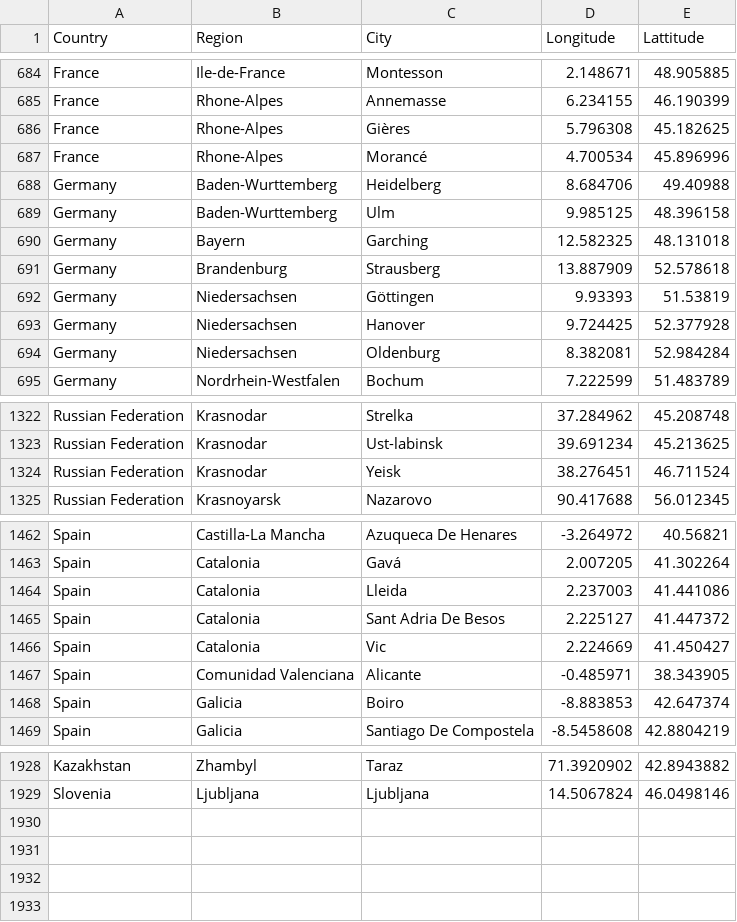
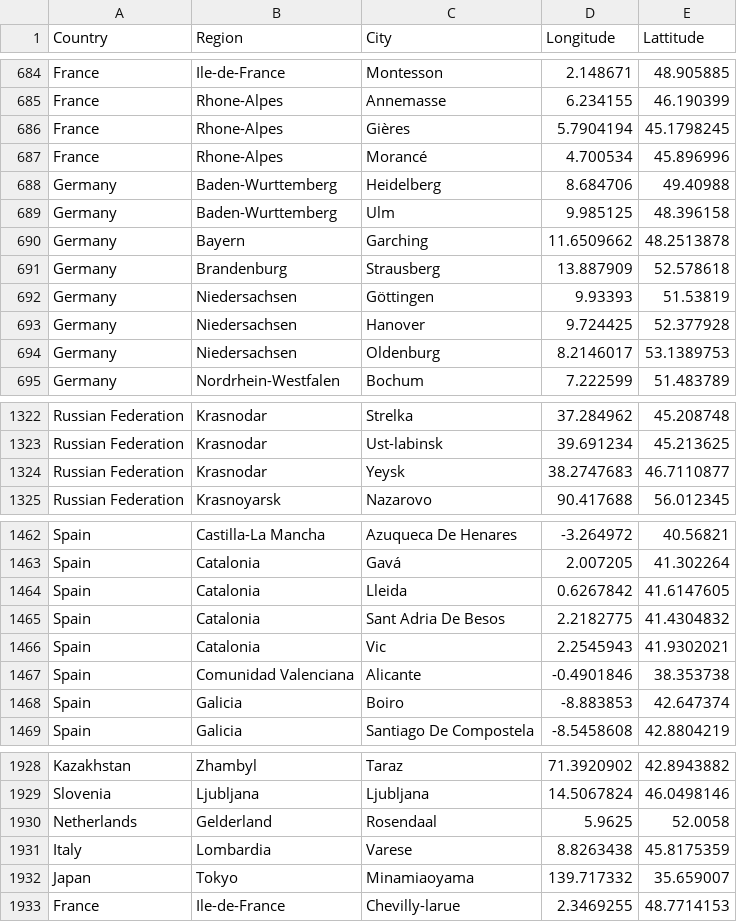
Before and after one commit to lyokha/statcounter-utils, a CSV file: geocode.csv, drawn as a sheet; only a part is shown, gaps mark what is left out; the diff covers the shown part only.

```diff
--- a/geocode.csv
+++ b/geocode.csv
@@ -685,3 +685,3 @@ France;Ile-de-France;Montesson;2.148671;48.905885
 France;Rhone-Alpes;Annemasse;6.234155;46.190399
-France;Rhone-Alpes;Gières;5.796308;45.182625
+France;Rhone-Alpes;Gières;5.7904194;45.1798245
 France;Rhone-Alpes;Morancé;4.700534;45.896996
@@ -689,3 +689,3 @@ Germany;Baden-Wurttemberg;Heidelberg;8.684706;49.40988
 Germany;Baden-Wurttemberg;Ulm;9.985125;48.396158
-Germany;Bayern;Garching;12.582325;48.131018
+Germany;Bayern;Garching;11.6509662;48.2513878
 Germany;Brandenburg;Strausberg;13.887909;52.578618
@@ -693,3 +693,3 @@ Germany;Niedersachsen;Göttingen;9.93393;51.53819
 Germany;Niedersachsen;Hanover;9.724425;52.377928
-Germany;Niedersachsen;Oldenburg;8.382081;52.984284
+Germany;Niedersachsen;Oldenburg;8.2146017;53.1389753
 Germany;Nordrhein-Westfalen;Bochum;7.222599;51.483789
@@ -1323,3 +1323,3 @@ Russian Federation;Krasnodar;Strelka;37.284962;45.208748
 Russian Federation;Krasnodar;Ust-labinsk;39.691234;45.213625
-Russian Federation;Krasnodar;Yeisk;38.276451;46.711524
+Russian Federation;Krasnodar;Yeysk;38.2747683;46.7110877
 Russian Federation;Krasnoyarsk;Nazarovo;90.417688;56.012345
@@ -1463,6 +1463,6 @@ Spain;Castilla-La Mancha;Azuqueca De Henares;-3.264972;40.56821
 Spain;Catalonia;Gavá;2.007205;41.302264
-Spain;Catalonia;Lleida;2.237003;41.441086
-Spain;Catalonia;Sant Adria De Besos;2.225127;41.447372
-Spain;Catalonia;Vic;2.224669;41.450427
-Spain;Comunidad Valenciana;Alicante;-0.485971;38.343905
+Spain;Catalonia;Lleida;0.6267842;41.6147605
+Spain;Catalonia;Sant Adria De Besos;2.2182775;41.4304832
+Spain;Catalonia;Vic;2.2545943;41.9302021
+Spain;Comunidad Valenciana;Alicante;-0.4901846;38.353738
 Spain;Galicia;Boiro;-8.883853;42.647374
@@ -1929 +1929,5 @@ Kazakhstan;Zhambyl;Taraz;71.3920902;42.8943882
 Slovenia;Ljubljana;Ljubljana;14.5067824;46.0498146
+Netherlands;Gelderland;Rosendaal;5.9625;52.0058
+Italy;Lombardia;Varese;8.8263438;45.8175359
+Japan;Tokyo;Minamiaoyama;139.717332;35.659007
+France;Ile-de-France;Chevilly-larue;2.3469255;48.7714153
```
Also changed, not shown: 24 edited cells elsewhere in this file, 1 other file.
